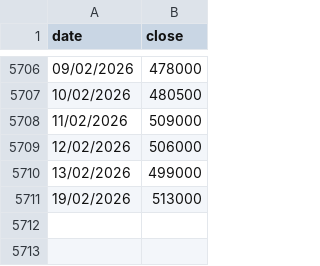
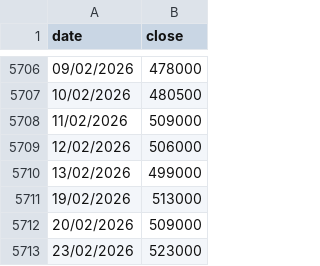
Before and after one commit to brianjung2118/greed_index2, a CSV file: prices/005380.csv, drawn as a sheet; only a part is shown, gaps mark what is left out; the diff names each change by its address in the sheet, - before the commit and + after, or states it on an @@ line.

```diff
--- a/prices/005380.csv
+++ b/prices/005380.csv
+row 5712: 20/02/2026 | 509000
+row 5713: 23/02/2026 | 523000
```
Also changed, not shown: prices/000660.csv, prices/005930.csv, 10 other files.
